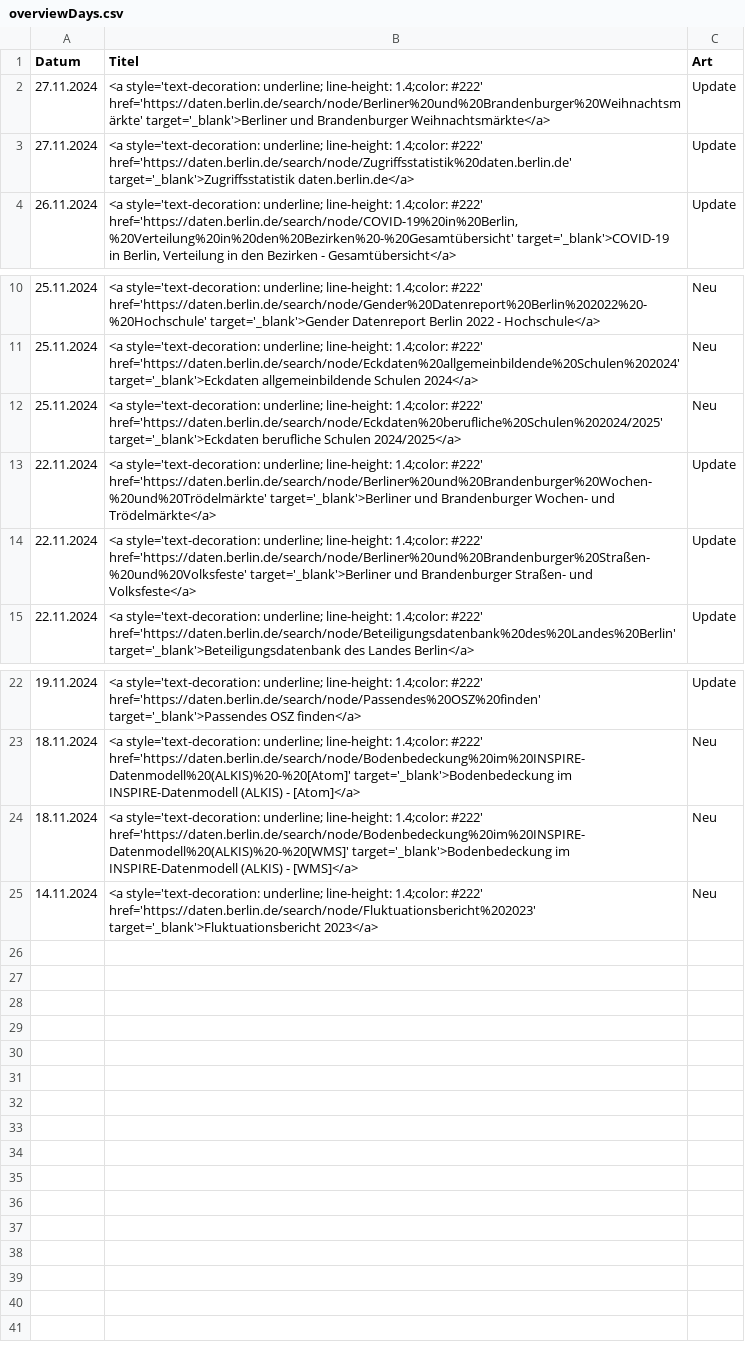
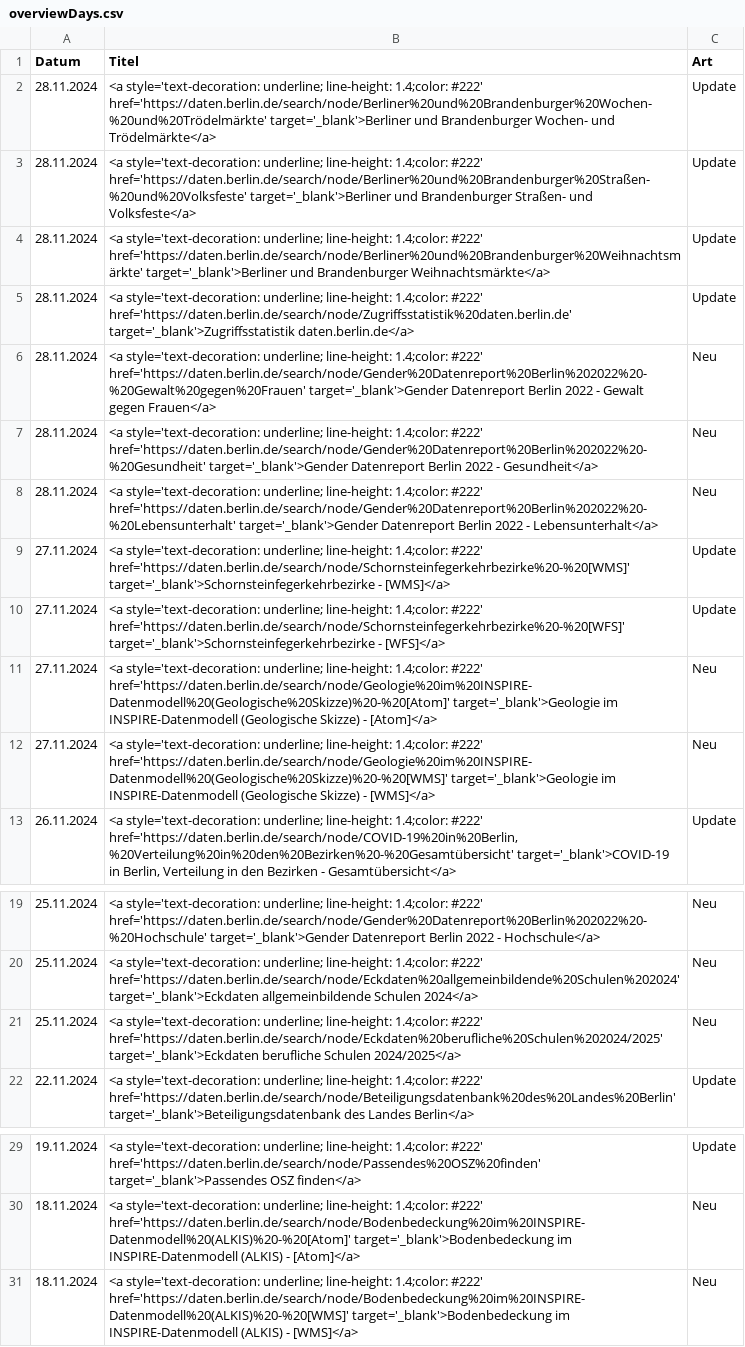
Before and after one commit to technologiestiftung/odis-opendata-vis, a CSV file: data/overviewDays.csv, drawn as a sheet; only a part is shown, gaps mark what is left out.

```diff
--- a/data/overviewDays.csv
+++ b/data/overviewDays.csv
@@ -1,4 +1,13 @@
 Datum,Titel,Art
-27.11.2024,<a style='text-decoration: underline; line-height: 1.4;color: #222' href='https://daten.berlin.de/search/node/Berliner%20und%20Brandenburger%20Weihnachtsmärkte' target='_blank'>Berliner und Brandenburger Weihnachtsmärkte</a>,Update
-27.11.2024,<a style='text-decoration: underline; line-height: 1.4;color: #222' href='https://daten.berlin.de/search/node/Zugriffsstatistik%20daten.berlin.de' target='_blank'>Zugriffsstatistik daten.berlin.de</a>,Update
+28.11.2024,<a style='text-decoration: underline; line-height: 1.4;color: #222' href='https://daten.berlin.de/search/node/Berliner%20und%20Brandenburger%20Wochen-%20und%20Trödelmärkte' target='_blank'>Berliner und Brandenburger Wochen- und Trödelmärkte</a>,Update
+28.11.2024,<a style='text-decoration: underline; line-height: 1.4;color: #222' href='https://daten.berlin.de/search/node/Berliner%20und%20Brandenburger%20Straßen-%20und%20Volksfeste' target='_blank'>Berliner und Brandenburger Straßen- und Volksfeste</a>,Update
+28.11.2024,<a style='text-decoration: underline; line-height: 1.4;color: #222' href='https://daten.berlin.de/search/node/Berliner%20und%20Brandenburger%20Weihnachtsmärkte' target='_blank'>Berliner und Brandenburger Weihnachtsmärkte</a>,Update
+28.11.2024,<a style='text-decoration: underline; line-height: 1.4;color: #222' href='https://daten.berlin.de/search/node/Zugriffsstatistik%20daten.berlin.de' target='_blank'>Zugriffsstatistik daten.berlin.de</a>,Update
+28.11.2024,<a style='text-decoration: underline; line-height: 1.4;color: #222' href='https://daten.berlin.de/search/node/Gender%20Datenreport%20Berlin%202022%20-%20Gewalt%20gegen%20Frauen' target='_blank'>Gender Datenreport Berlin 2022 - Gewalt gegen Frauen</a>,Neu
+28.11.2024,<a style='text-decoration: underline; line-height: 1.4;color: #222' href='https://daten.berlin.de/search/node/Gender%20Datenreport%20Berlin%202022%20-%20Gesundheit' target='_blank'>Gender Datenreport Berlin 2022 - Gesundheit</a>,Neu
+28.11.2024,<a style='text-decoration: underline; line-height: 1.4;color: #222' href='https://daten.berlin.de/search/node/Gender%20Datenreport%20Berlin%202022%20-%20Lebensunterhalt' target='_blank'>Gender Datenreport Berlin 2022 - Lebensunterhalt</a>,Neu
+27.11.2024,<a style='text-decoration: underline; line-height: 1.4;color: #222' href='https://daten.berlin.de/search/node/Schornsteinfegerkehrbezirke%20-%20[WMS]' target='_blank'>Schornsteinfegerkehrbezirke - [WMS]</a>,Update
+27.11.2024,<a style='text-decoration: underline; line-height: 1.4;color: #222' href='https://daten.berlin.de/search/node/Schornsteinfegerkehrbezirke%20-%20[WFS]' target='_blank'>Schornsteinfegerkehrbezirke - [WFS]</a>,Update
+27.11.2024,<a style='text-decoration: underline; line-height: 1.4;color: #222' href='https://daten.berlin.de/search/node/Geologie%20im%20INSPIRE-Datenmodell%20(Geologische%20Skizze)%20-%20[Atom]' target='_blank'>Geologie im INSPIRE-Datenmodell (Geologische Skizze) - [Atom]</a>,Neu
+27.11.2024,<a style='text-decoration: underline; line-height: 1.4;color: #222' href='https://daten.berlin.de/search/node/Geologie%20im%20INSPIRE-Datenmodell%20(Geologische%20Skizze)%20-%20[WMS]' target='_blank'>Geologie im INSPIRE-Datenmodell (Geologische Skizze) - [WMS]</a>,Neu
 26.11.2024,"<a style='text-decoration: underline; line-height: 1.4;color: #222' href='https://daten.berlin.de/search/node/COVID-19%20in%20Berlin,%20Verteilung%20in%20den%20Bezirken%20-%20Gesamtübersicht' target='_blank'>COVID-19 in Berlin, Verteilung in den Bezirken - Gesamtübersicht</a>",Update
@@ -12,4 +21,2 @@ Datum,Titel,Art
 25.11.2024,<a style='text-decoration: underline; line-height: 1.4;color: #222' href='https://daten.berlin.de/search/node/Eckdaten%20berufliche%20Schulen%202024/2025' target='_blank'>Eckdaten berufliche Schulen 2024/2025</a>,Neu
-22.11.2024,<a style='text-decoration: underline; line-height: 1.4;color: #222' href='https://daten.berlin.de/search/node/Berliner%20und%20Brandenburger%20Wochen-%20und%20Trödelmärkte' target='_blank'>Berliner und Brandenburger Wochen- und Trödelmärkte</a>,Update
-22.11.2024,<a style='text-decoration: underline; line-height: 1.4;color: #222' href='https://daten.berlin.de/search/node/Berliner%20und%20Brandenburger%20Straßen-%20und%20Volksfeste' target='_blank'>Berliner und Brandenburger Straßen- und Volksfeste</a>,Update
 22.11.2024,<a style='text-decoration: underline; line-height: 1.4;color: #222' href='https://daten.berlin.de/search/node/Beteiligungsdatenbank%20des%20Landes%20Berlin' target='_blank'>Beteiligungsdatenbank des Landes Berlin</a>,Update
@@ -24,2 +31 @@ Datum,Titel,Art
 18.11.2024,<a style='text-decoration: underline; line-height: 1.4;color: #222' href='https://daten.berlin.de/search/node/Bodenbedeckung%20im%20INSPIRE-Datenmodell%20(ALKIS)%20-%20[WMS]' target='_blank'>Bodenbedeckung im INSPIRE-Datenmodell (ALKIS) - [WMS]</a>,Neu
-14.11.2024,<a style='text-decoration: underline; line-height: 1.4;color: #222' href='https://daten.berlin.de/search/node/Fluktuationsbericht%202023' target='_blank'>Fluktuationsbericht 2023</a>,Neu
```
Also changed, not shown: 1 other file.
